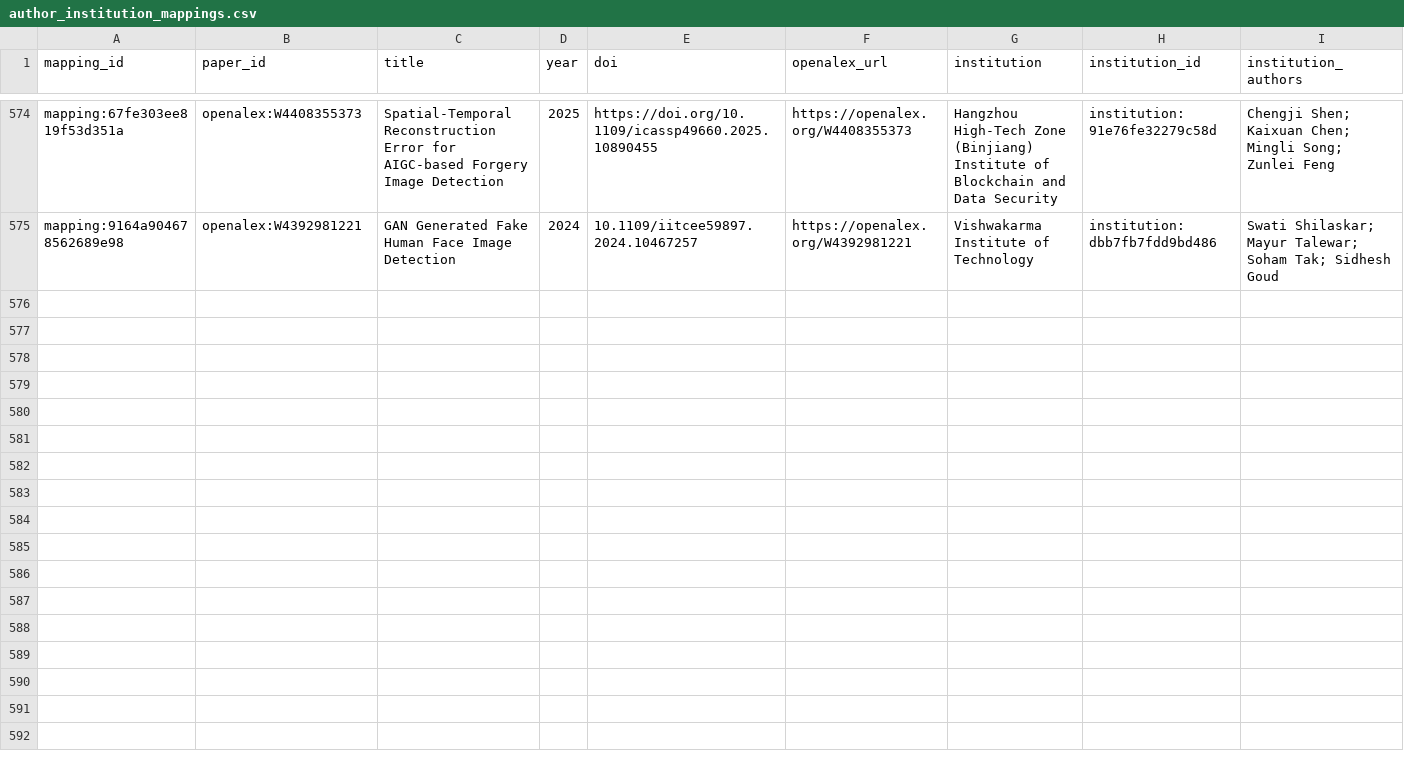
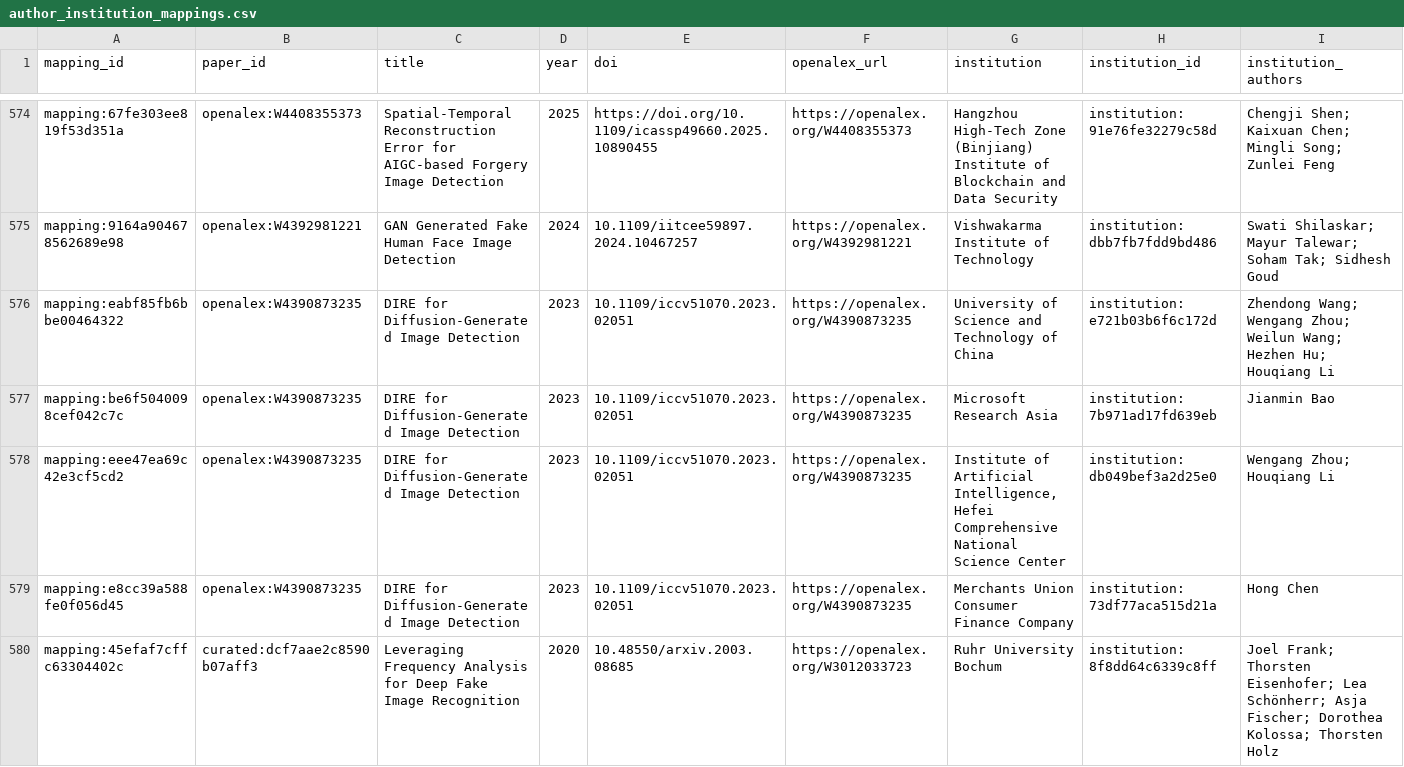
Before and after one commit to meiling-fdu/synthetic-image-research-map, a CSV file: data/curated/author_institution_mappings.csv, drawn as a sheet; only a part is shown, gaps mark what is left out; rows hold the shown columns only; the diff covers the shown part only; the diff names each change by its address in the sheet, - before the commit and + after, or states it on an @@ line.

```diff
--- a/data/curated/author_institution_mappings.csv
+++ b/data/curated/author_institution_mappings.csv
+row 576: mapping:eabf85fb6bbe00464322 | openalex:W4390873235 | DIRE for Diffusion-Generated Image Detection | 2023 | 10.1109/iccv51070.2023.02051 | https://openalex.org/W4390873235 | University of Science and Technology of China | institution:e721b03b6f6c172d | Zhendong Wang; Wengang Zhou; Weilun Wang; Hezhen Hu; Houqiang Li
+row 577: mapping:be6f5040098cef042c7c | openalex:W4390873235 | DIRE for Diffusion-Generated Image Detection | 2023 | 10.1109/iccv51070.2023.02051 | https://openalex.org/W4390873235 | Microsoft Research Asia | institution:7b971ad17fd639eb | Jianmin Bao
+row 578: mapping:eee47ea69c42e3cf5cd2 | openalex:W4390873235 | DIRE for Diffusion-Generated Image Detection | 2023 | 10.1109/iccv51070.2023.02051 | https://openalex.org/W4390873235 | Institute of Artificial Intelligence, Hefei Comprehensive National Science Center | institution:db049bef3a2d25e0 | Wengang Zhou; Houqiang Li
+row 579: mapping:e8cc39a588fe0f056d45 | openalex:W4390873235 | DIRE for Diffusion-Generated Image Detection | 2023 | 10.1109/iccv51070.2023.02051 | https://openalex.org/W4390873235 | Merchants Union Consumer Finance Company | institution:73df77aca515d21a | Hong Chen
+row 580: mapping:45efaf7cffc63304402c | curated:dcf7aae2c8590b07aff3 | Leveraging Frequency Analysis for Deep Fake Image Recognition | 2020 | 10.48550/arxiv.2003.08685 | https://openalex.org/W3012033723 | Ruhr University Bochum | institution:8f8dd64c6339c8ff | Joel Frank; Thorsten Eisenhofer; Lea Schönherr; Asja Fischer; Dorothea Kolossa; Thorsten Holz
```
Also changed, not shown: 5 added rows and 3 edited cells elsewhere in this file, data/curated/institution_location_review.csv, data/curated/institution_locations.csv, 11 other files.
